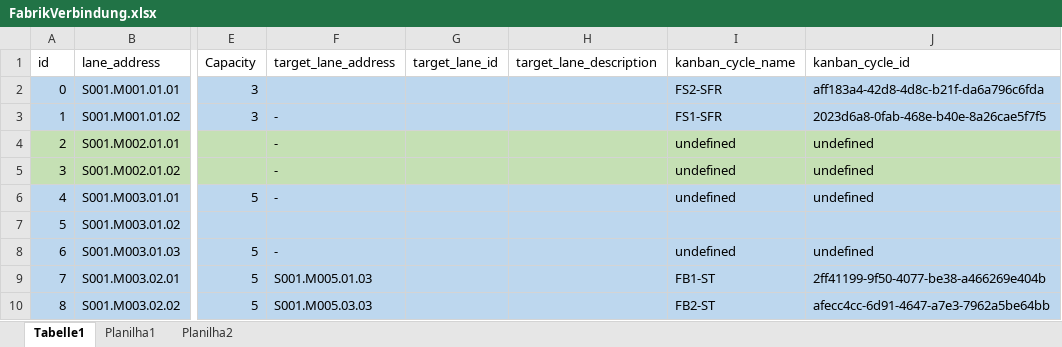
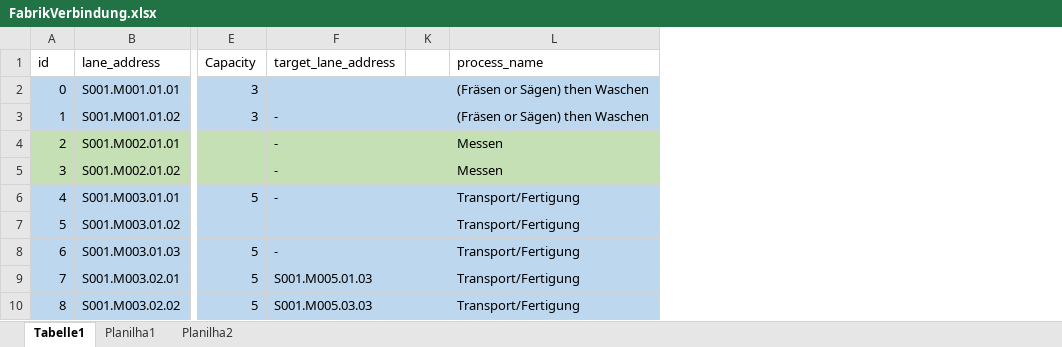
Before and after one commit to otaviomserra/ADP-code, an Excel workbook: datenverarbeitung/FabrikVerbindung.xlsx, sheet Tabelle1, drawn as a sheet; only a part is shown, gaps mark what is left out; values as stored, in another font and other column widths than the file's, no borders; removed rows and columns are numbered as before the commit, all else as after; the diff names each change by its address in the sheet, - before the commit and + after, or states it on an @@ line.

```diff
--- a/datenverarbeitung/FabrikVerbindung.xlsx (sheet Tabelle1)
+++ b/datenverarbeitung/FabrikVerbindung.xlsx (sheet Tabelle1)
@@ column G (target_lane_id) hidden, empty @@
@@ column H (target_lane_description) hidden, empty @@
@@ column I (kanban_cycle_name) hidden, rows 2-10: FS2-SFR | FS1-SFR | undefined | undefined | undefined |  | undefined | FB1-ST | FB2-ST @@
@@ column J (kanban_cycle_id) hidden, rows 2-10: aff183a4-42d8-4d8c-b21f-da6a796c6fda | 2023d6a8-0fab-468e-b40e-8a26cae5f7f5 | undefined | undefined | undefined |  | undefined | 2ff41199-9f50-4077-be38-a466269e404b | afecc4cc-6d91-4647-a7e3-7962a5be64bb @@
+column K, empty
+column L (process_name), rows 2-10: (Fräsen or Sägen) then Waschen | (Fräsen or Sägen) then Waschen | Messen | Messen | Transport/Fertigung | Transport/Fertigung | Transport/Fertigung | Transport/Fertigung | Transport/Fertigung
```
Also changed, not shown: 3 other files.
